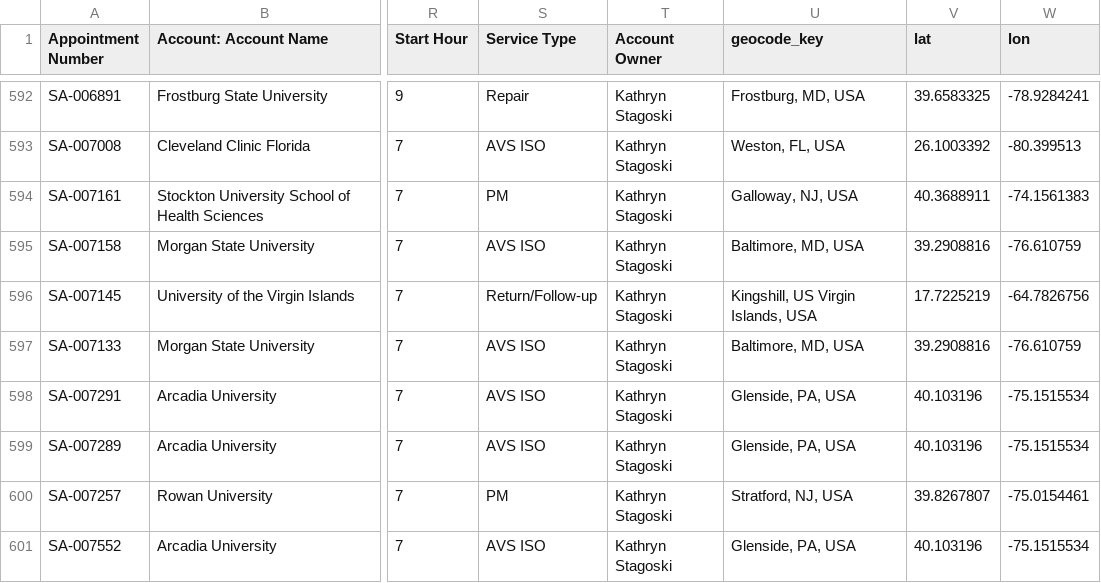
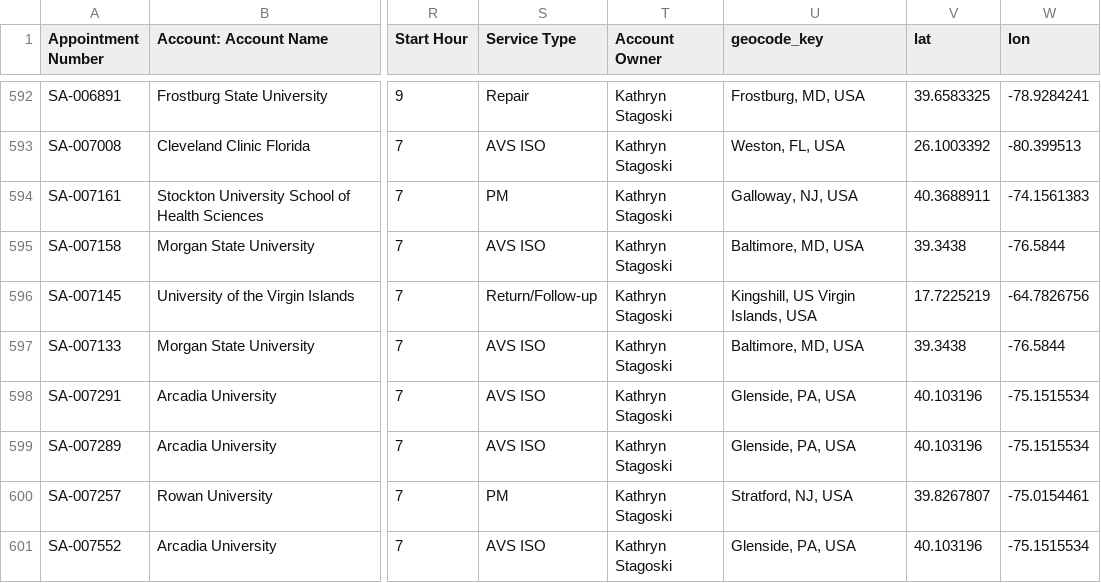
Before and after one commit to hockeysnipes8989-sudo/elevate-territory-map, a CSV file: data/processed/appointments_geocoded.csv, drawn as a sheet; only a part is shown, gaps mark what is left out; the diff names each change by its address in the sheet, - before the commit and + after, or states it on an @@ line.

```diff
--- a/data/processed/appointments_geocoded.csv
+++ b/data/processed/appointments_geocoded.csv
-V595 (lat): 39.2908816
+V595 (lat): 39.3438
-W595 (lon): -76.610759
+W595 (lon): -76.5844
-V597 (lat): 39.2908816
+V597 (lat): 39.3438
-W597 (lon): -76.610759
+W597 (lon): -76.5844
```
Also changed, not shown: data/processed/install_base_matched.csv, data/raw/technician_anchor_allocations.csv, 5 other files.
